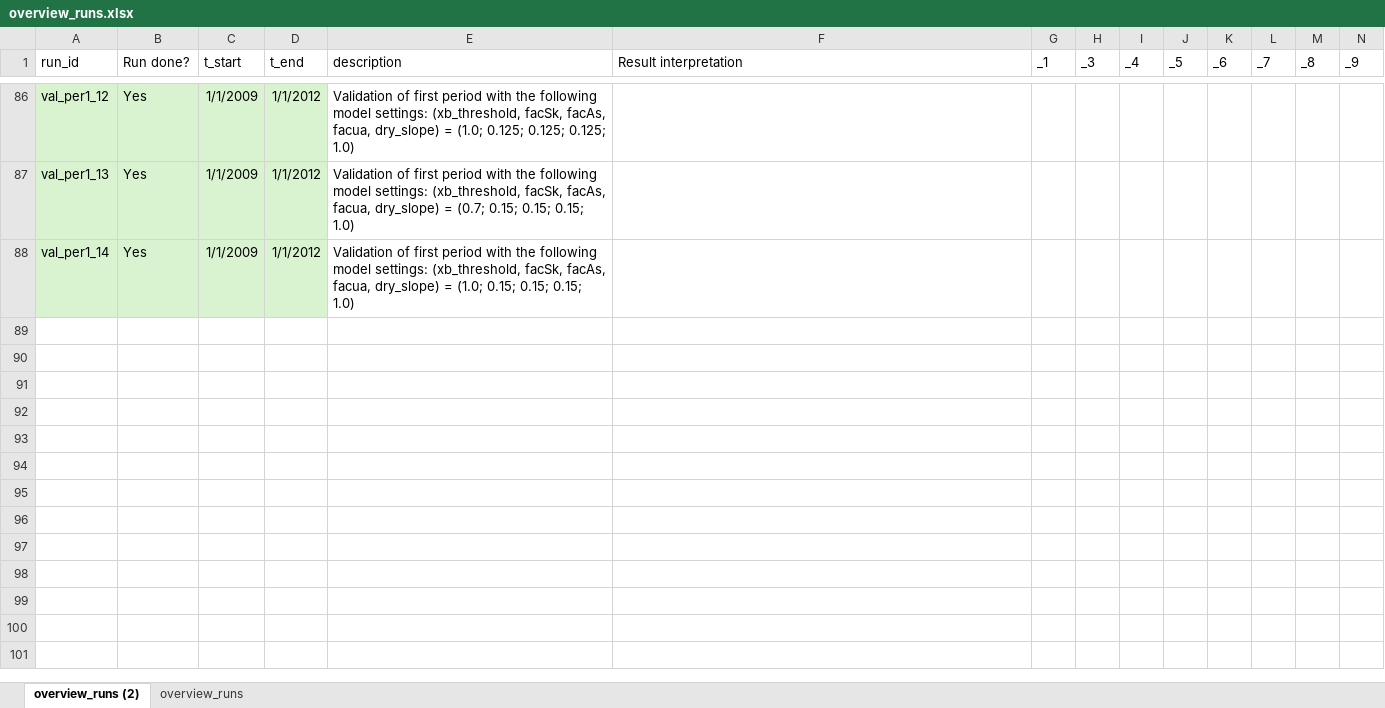
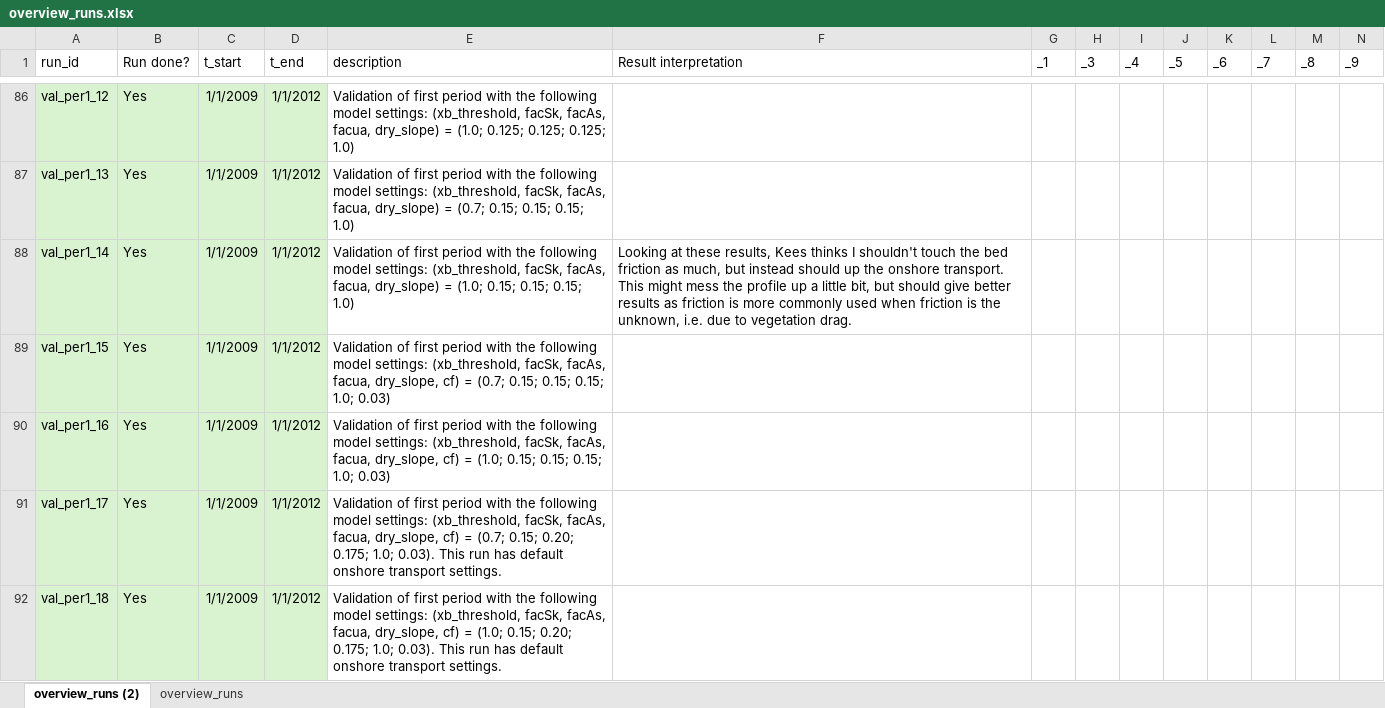
Before and after one commit to khdebruijn/thermo-morphological-model, an Excel workbook: runs/overview_runs.xlsx, sheet overview_runs (2), drawn as a sheet; only a part is shown, gaps mark what is left out; values as stored, in another font and other column widths than the file's, no borders; table styles not drawn; rows hold the shown columns only; the diff covers the shown part only; the diff names each change by its address in the sheet, - before the commit and + after, or states it on an @@ line.

Commit message:
overview runs

```diff
--- a/runs/overview_runs.xlsx (sheet overview_runs (2))
+++ b/runs/overview_runs.xlsx (sheet overview_runs (2))
-F88 (Result interpretation): (empty)
+F88 (Result interpretation): Looking at these results, Kees thinks I shouldn't touch the bed friction as much, but instead should up the onshore transport. This might mess the profile up a little bit, but should give better results as friction is more commonly used when friction is the unknown, i.e. due to vegetation drag.
+row 89: val_per1_15 | Yes | 1/1/2009 | 1/1/2012 | Validation of first period with the following model settings: (xb_threshold, facSk, facAs, facua, dry_slope, cf) = (0.7; 0.15; 0.15; 0.15; 1.0; 0.03)
+row 90: val_per1_16 | Yes | 1/1/2009 | 1/1/2012 | Validation of first period with the following model settings: (xb_threshold, facSk, facAs, facua, dry_slope, cf) = (1.0; 0.15; 0.15; 0.15; 1.0; 0.03)
+row 91: val_per1_17 | Yes | 1/1/2009 | 1/1/2012 | Validation of first period with the following model settings: (xb_threshold, facSk, facAs, facua, dry_slope, cf) = (0.7; 0.15; 0.20; 0.175; 1.0; 0.03). This run has default onshore transport settings.
+row 92: val_per1_18 | Yes | 1/1/2009 | 1/1/2012 | Validation of first period with the following model settings: (xb_threshold, facSk, facAs, facua, dry_slope, cf) = (1.0; 0.15; 0.20; 0.175; 1.0; 0.03). This run has default onshore transport settings.
```
Also changed, not shown: 12 added rows, 5 edited cells and cell formats elsewhere in this sheet, runs/overview_bats.xlsx.
